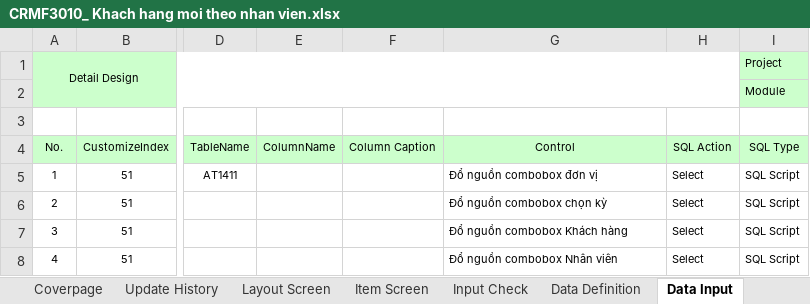
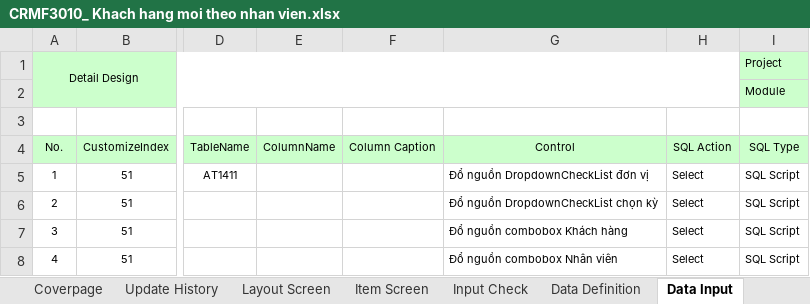
Before and after one commit to ASOFT-Solution/asoft-test-svn, an Excel workbook: 2015/201512/10_DOCUMENT/13_DETAIL_DESIGN/Bao cao KH moi theo nhan vien/CRMF3010_ Khach hang moi theo nhan vien.xlsx, sheet Data Input, drawn as a sheet; only a part is shown, gaps mark what is left out; values as stored, in another font and other column widths than the file's, no borders; the diff names each change by its address in the sheet, - before the commit and + after, or states it on an @@ line.

```diff
--- a/2015/201512/10_DOCUMENT/13_DETAIL_DESIGN/Bao cao KH moi theo nhan vien/CRMF3010_ Khach hang moi theo nhan vien.xlsx (sheet Data Input)
+++ b/2015/201512/10_DOCUMENT/13_DETAIL_DESIGN/Bao cao KH moi theo nhan vien/CRMF3010_ Khach hang moi theo nhan vien.xlsx (sheet Data Input)
-G5: Đổ nguồn combobox đơn vị
+G5: Đổ nguồn DropdownCheckList đơn vị
-G6: Đổ nguồn combobox chọn kỳ
+G6: Đổ nguồn DropdownCheckList chọn kỳ
```
Also changed, not shown: sheet Form Func Spec, sheet Data Definition, sheet Item Screen, 2015/201512/10_DOCUMENT/13_DETAIL_DESIGN/Bao cao KH moi theo nhan vien/CRMR30101_Bao cao KH moi theo nhan vien.xlsx, 1 other file.
